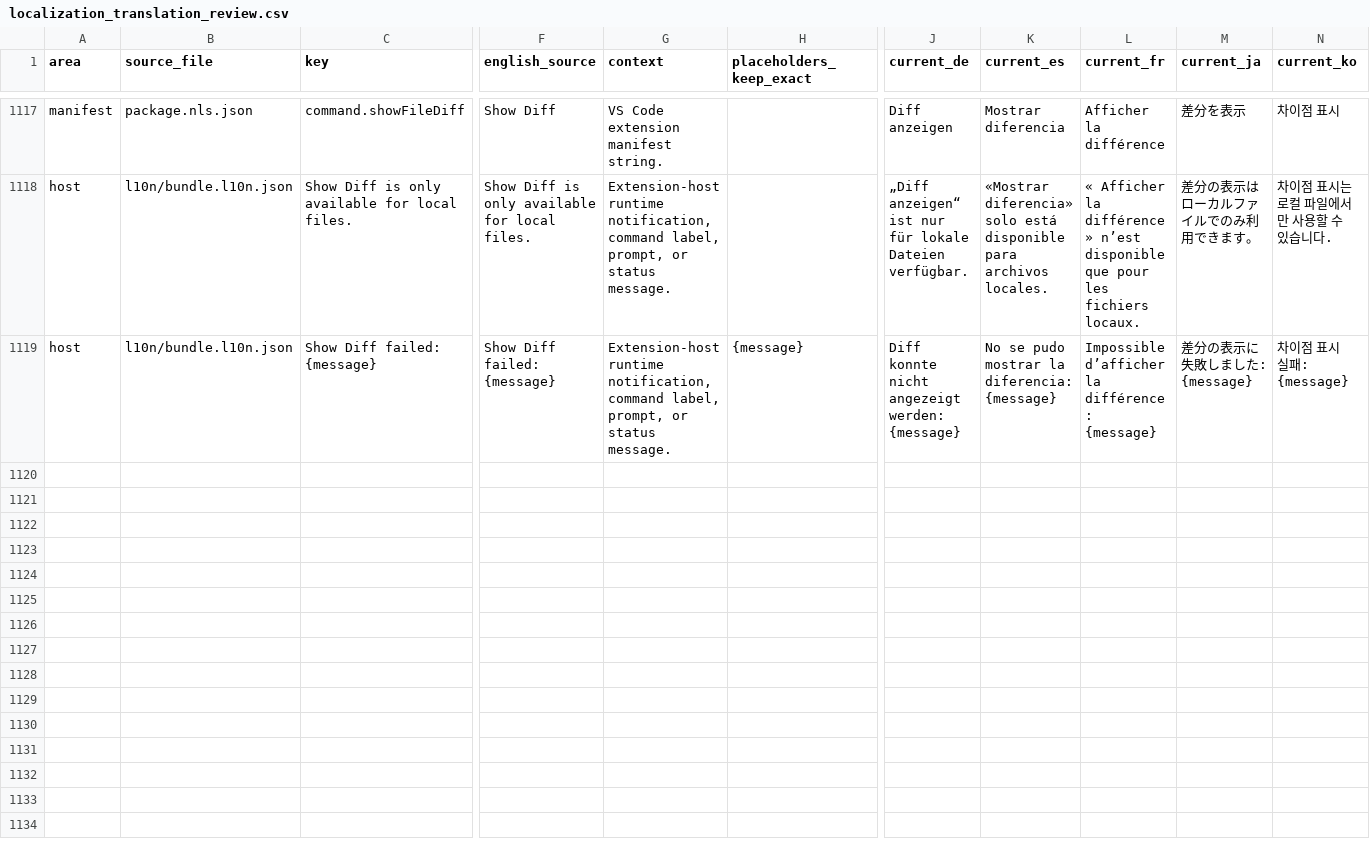
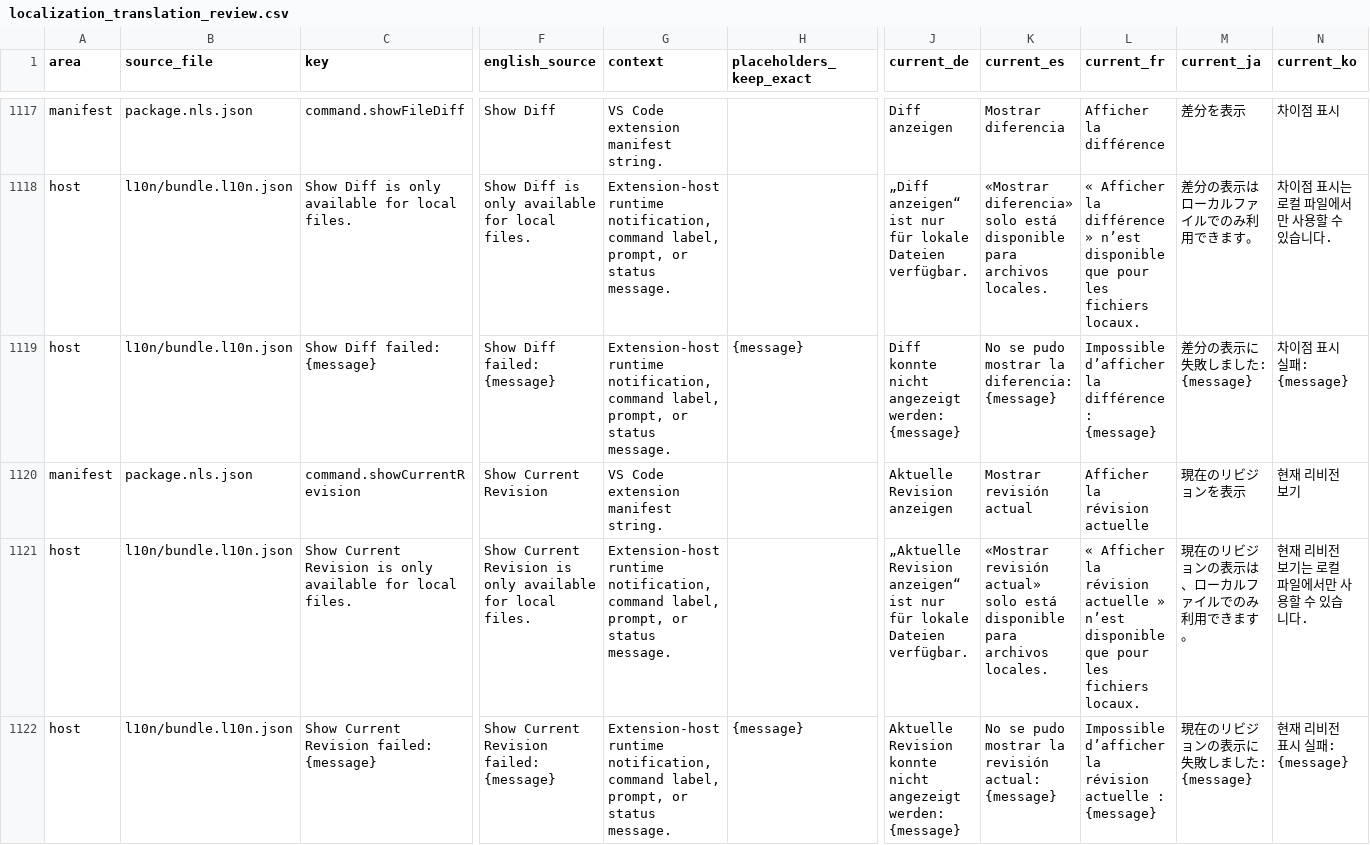
Before and after one commit to MaheshKok/IntelliGit, a CSV file: docs/localization/localization_translation_review.csv, drawn as a sheet; only a part is shown, gaps mark what is left out; rows hold the shown columns only; the diff names each change by its address in the sheet, - before the commit and + after, or states it on an @@ line.

Commit message:
feat: show current file revision from context menus (#279)
New Features

Added a “Show Current Revision” action to file context menus in Explorer and the editor.
View the committed version of a local file in a read-only comparison view.
The action is available for files tracked in the current repository and reports clear errors when unavailable

```diff
--- a/docs/localization/localization_translation_review.csv
+++ b/docs/localization/localization_translation_review.csv
+row 1120: manifest | package.nls.json | command.showCurrentRevision | Show Current Revision | VS Code extension manifest string. |  | Aktuelle Revision anzeigen | Mostrar revisión actual | Afficher la révision actuelle | 現在のリビジョンを表示 | 현재 리비전 보기
+row 1121: host | l10n/bundle.l10n.json | Show Current Revision is only available for local files. | Show Current Revision is only available for local files. | Extension-host runtime notification, command label, prompt, or status message. |  | „Aktuelle Revision anzeigen“ ist nur für lokale Dateien verfügbar. | «Mostrar revisión actual» solo está disponible para archivos locales. | « Afficher la révision actuelle » n’est disponible que pour les fichiers locaux. | 現在のリビジョンの表示は、ローカルファイルでのみ利用できます。 | 현재 리비전 보기는 로컬 파일에서만 사용할 수 있습니다.
+row 1122: host | l10n/bundle.l10n.json | Show Current Revision failed: {message} | Show Current Revision failed: {message} | Extension-host runtime notification, command label, prompt, or status message. | {message} | Aktuelle Revision konnte nicht angezeigt werden: {message} | No se pudo mostrar la revisión actual: {message} | Impossible d’afficher la révision actuelle : {message} | 現在のリビジョンの表示に失敗しました: {message} | 현재 리비전 표시 실패: {message}
```
Also changed, not shown: 35 other files.
